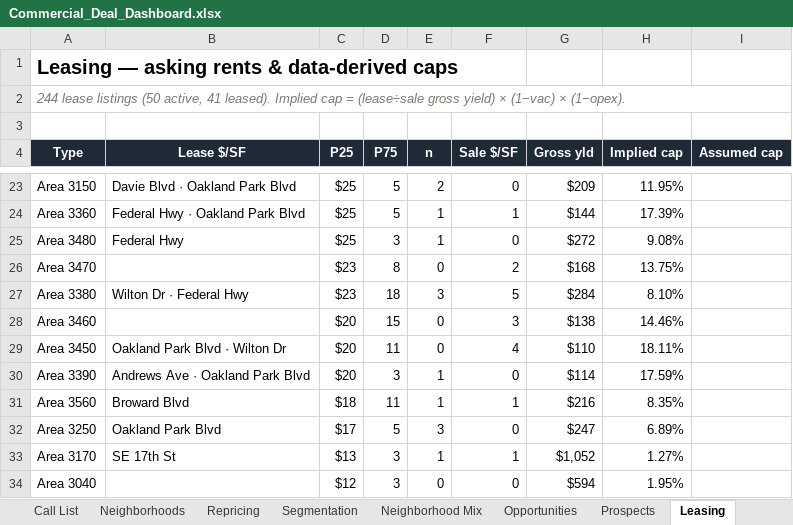
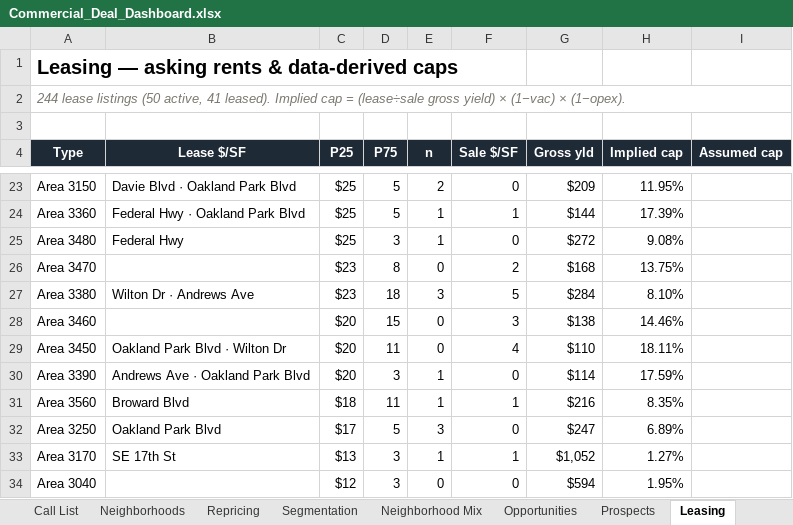
Before and after one commit to aidanesimire-ops/Aida-respository, an Excel workbook: commercial/outputs/Commercial_Deal_Dashboard.xlsx, sheet Leasing, drawn as a sheet; only a part is shown, gaps mark what is left out; values as stored, in another font and other column widths than the file's, no borders; the diff names each change by its address in the sheet, - before the commit and + after, or states it on an @@ line.

```diff
--- a/commercial/outputs/Commercial_Deal_Dashboard.xlsx (sheet Leasing)
+++ b/commercial/outputs/Commercial_Deal_Dashboard.xlsx (sheet Leasing)
-B27 (Lease $/SF): Wilton Dr · Federal Hwy
+B27 (Lease $/SF): Wilton Dr · Andrews Ave
```
Also changed, not shown: sheet Call List, sheet Guide, sheet Repricing, 21 other files.
